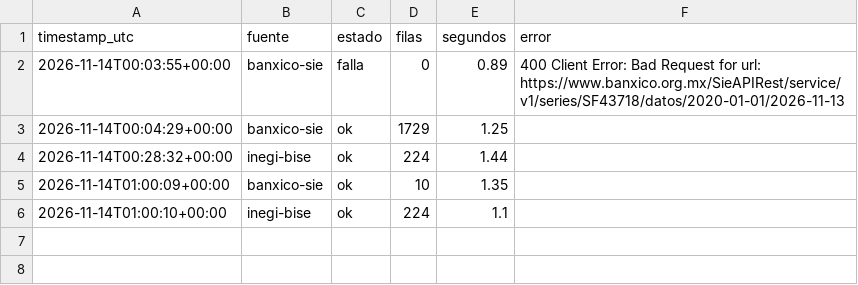
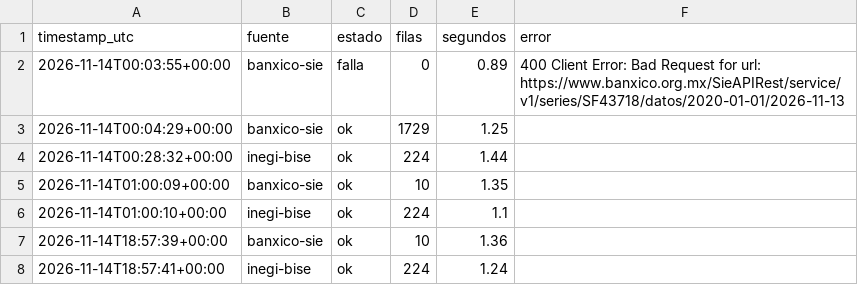
Before and after one commit to Miguel-iso21/Trusted_Data_Lab, a CSV file: calidad/bitacora_capturas.csv, drawn as a sheet; the diff names each change by its address in the sheet, - before the commit and + after, or states it on an @@ line.

```diff
--- a/calidad/bitacora_capturas.csv
+++ b/calidad/bitacora_capturas.csv
+row 7: 2026-11-14T18:57:39+00:00 | banxico-sie | ok | 10 | 1.36
+row 8: 2026-11-14T18:57:41+00:00 | inegi-bise | ok | 224 | 1.24
```
Also changed, not shown: data/plata/banxico_diario.csv, data/plata/inegi_mensual.csv, 2 other files.
